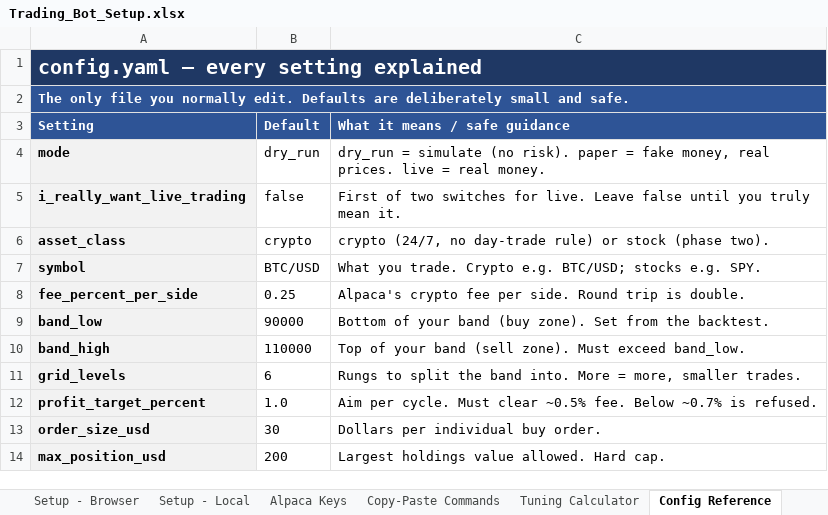
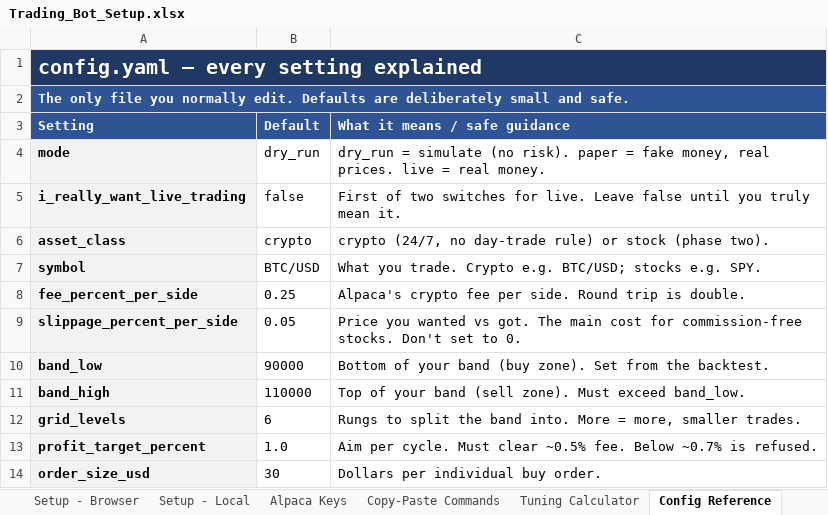
Before and after one commit to louisnto-cloud/my-first-project, an Excel workbook: docs/Trading_Bot_Setup.xlsx, sheet Config Reference, drawn as a sheet; only a part is shown; the shorter side is filled out with more unchanged rows; values as stored, in another font and other column widths than the file's, no borders; the diff names each change by its address in the sheet, - before the commit and + after, or states it on an @@ line.

```diff
--- a/docs/Trading_Bot_Setup.xlsx (sheet Config Reference)
+++ b/docs/Trading_Bot_Setup.xlsx (sheet Config Reference)
+row 9: slippage_percent_per_side | 0.05 | Price you wanted vs got. The main cost for commission-free stocks. Don't set to 0.
```
Also changed, not shown: sheet Parameter Sweep, sheet Backtest Results, sheet Test Results, sheet Copy-Paste Commands, 8 other files.
